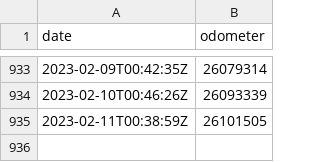
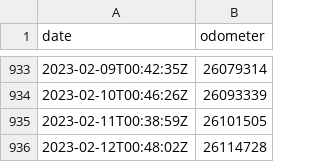
Before and after one commit to morberg/volvo, a CSV file: odometer.csv, drawn as a sheet; only a part is shown, gaps mark what is left out; the diff names each change by its address in the sheet, - before the commit and + after, or states it on an @@ line.

```diff
--- a/odometer.csv
+++ b/odometer.csv
+row 936: 2023-02-12T00:48:02Z | 26114728
```
Also changed, not shown: 1 other file.
